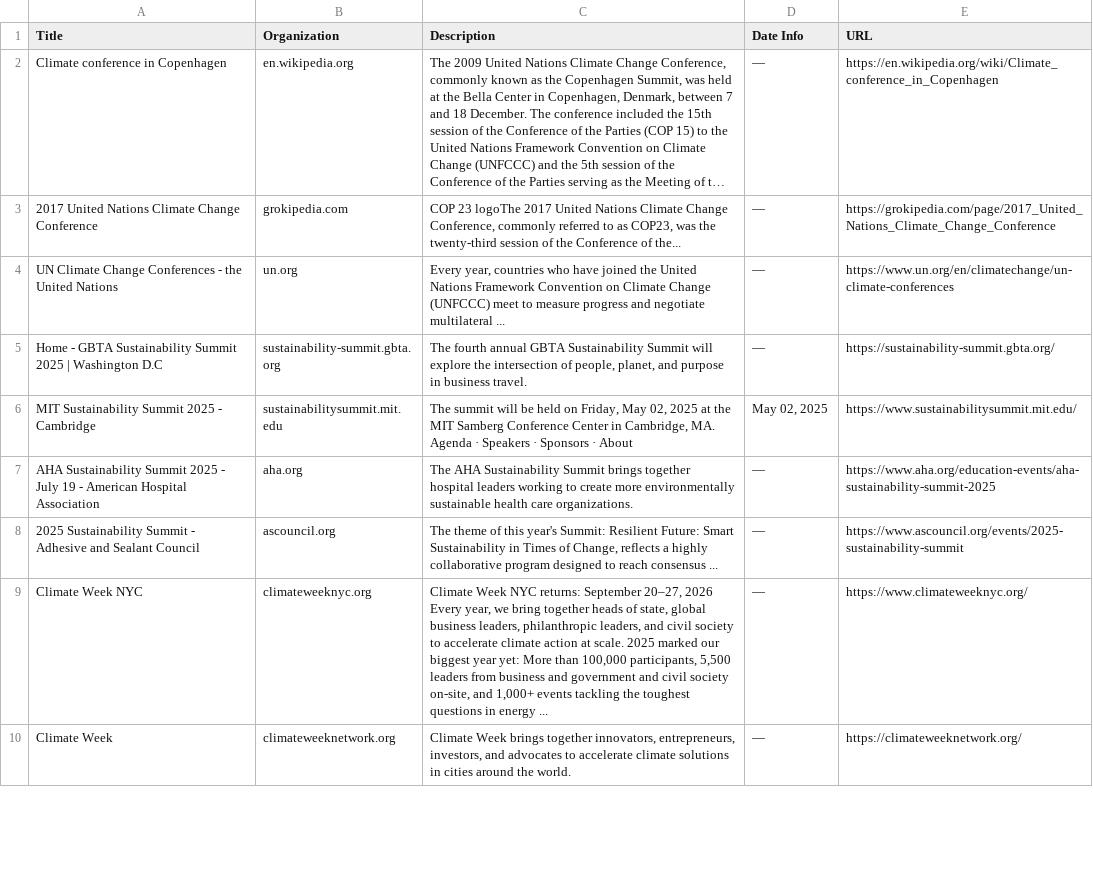
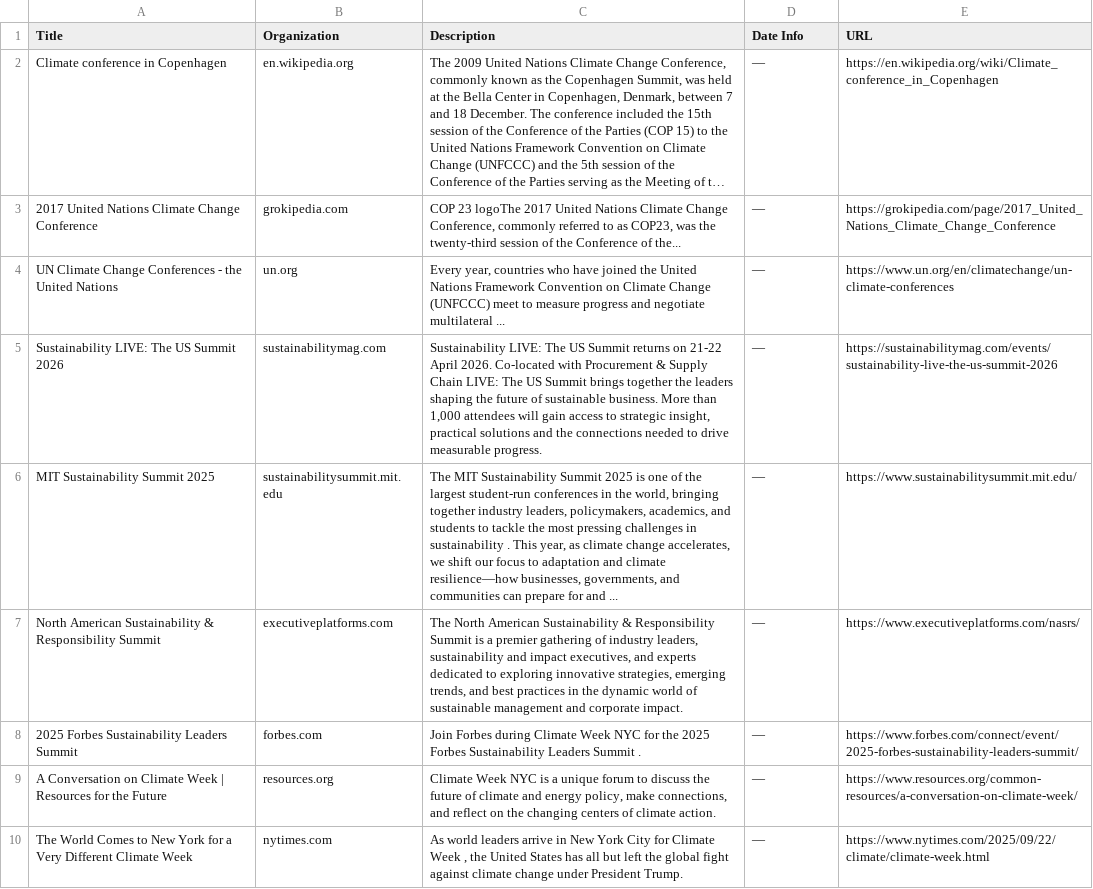
Before and after one commit to bb3292/climate-cardinals-newsletter, a CSV file: weekly_data/events.csv, drawn as a sheet; only a part is shown; long unchanged cells end in …; removed rows and columns are numbered as before the commit, all else as after; the diff covers the shown part only; the diff names each change by its address in the sheet, - before the commit and + after, or states it on an @@ line.

```diff
--- a/weekly_data/events.csv
+++ b/weekly_data/events.csv
-row 5: Home - GBTA Sustainability Summit 2025 | Washington D.C | sustainability-summit.gbta.org | The fourth annual GBTA Sustainability Summit will explore the intersection of people, planet, and purpose in business travel. | — | https://sustainability-summit.gbta.org/
+row 5: Sustainability LIVE: The US Summit 2026 | sustainabilitymag.com | Sustainability LIVE: The US Summit returns on 21-22 April 2026. Co-located with Procurement & Supply Chain LIVE: The US Summit brings together the leaders shaping the future of sustainable business. More than 1,000 attendees will gain access to strategic insight, practical solutions and the connections needed to drive measurable progress. | — | https://sustainabilitymag.com/events/sustainability-live-the-us-summit-2026
-A6 (Title): MIT Sustainability Summit 2025 - Cambridge
+A6 (Title): MIT Sustainability Summit 2025
-C6 (Description): The summit will be held on Friday, May 02, 2025 at the MIT Samberg Conference Center in Cambridge, MA. Agenda · Speakers · Sponsors · About
+C6 (Description): The MIT Sustainability Summit 2025 is one of the largest student-run conferences in the world, bringing together industry leaders, policymakers, academics, and students to tackle the most pressing challenges in sustainability . This year, as climate change accelerates, we shift our focus to adaptation and climate resilience—how businesses, governments, and communities can prepare for and ...
-D6 (Date Info): May 02, 2025
+D6 (Date Info): —
-row 7: AHA Sustainability Summit 2025 - July 19 - American Hospital Association | aha.org | The AHA Sustainability Summit brings together hospital leaders working to create more environmentally sustainable health care organizations. | — | https://www.aha.org/education-events/aha-sustainability-summit-2025
-row 8: 2025 Sustainability Summit - Adhesive and Sealant Council | ascouncil.org | The theme of this year's Summit: Resilient Future: Smart Sustainability in Times of Change, reflects a highly collaborative program designed to reach consensus ... | — | https://www.ascouncil.org/events/2025-sustainability-summit
-row 9: Climate Week NYC | climateweeknyc.org | Climate Week NYC returns: September 20–27, 2026 Every year, we bring together heads of state, global business leaders, philanthropic leaders, and civil society to accelerate climate action at scale. 2025 marked our biggest year yet: More than 100,000 participants, 5,500 leaders from business and government and civil society on-site, and 1,000+ events tackling the toughest questions in energy ... | — | https://www.climateweeknyc.org/
-row 10: Climate Week | climateweeknetwork.org | Climate Week brings together innovators, entrepreneurs, investors, and advocates to accelerate climate solutions in cities around the world. | — | https://climateweeknetwork.org/
+row 7: North American Sustainability & Responsibility Summit | executiveplatforms.com | The North American Sustainability & Responsibility Summit is a premier gathering of industry leaders, sustainability and impact executives, and experts dedicated to exploring innovative strategies, emerging trends, and best practices in the dynamic world of sustainable management and corporate impact. | — | https://www.executiveplatforms.com/nasrs/
+row 8: 2025 Forbes Sustainability Leaders Summit | forbes.com | Join Forbes during Climate Week NYC for the 2025 Forbes Sustainability Leaders Summit . | — | https://www.forbes.com/connect/event/2025-forbes-sustainability-leaders-summit/
+row 9: A Conversation on Climate Week | Resources for the Future | resources.org | Climate Week NYC is a unique forum to discuss the future of climate and energy policy, make connections, and reflect on the changing centers of climate action. | — | https://www.resources.org/common-resources/a-conversation-on-climate-week/
+row 10: The World Comes to New York for a Very Different Climate Week | nytimes.com | As world leaders arrive in New York City for Climate Week , the United States has all but left the global fight against climate change under President Trump. | — | https://www.nytimes.com/2025/09/22/climate/climate-week.html
```
Also changed, not shown: 4 added rows, 3 removed rows and 7 edited cells elsewhere in this file, weekly_data/csr_reports.csv, weekly_data/experts.csv, 1 other file.
